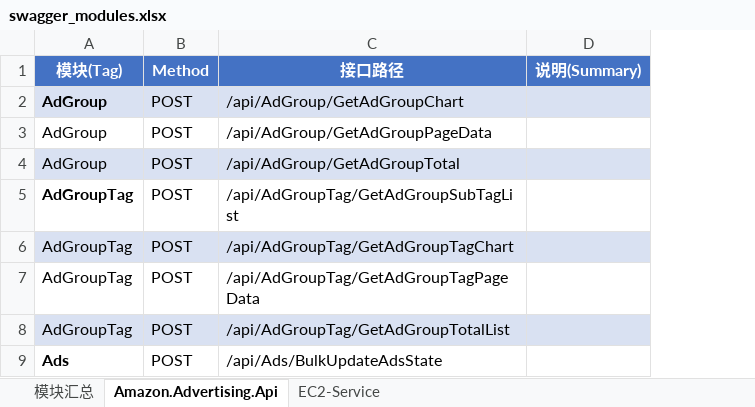
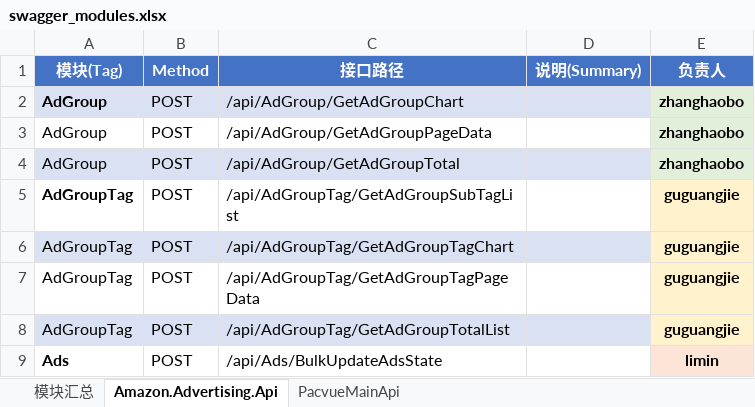
Before and after one commit to guguangjie-pacvue/ai_api, an Excel workbook: single-api/swagger_modules.xlsx, sheet Amazon.Advertising.Api, drawn as a sheet; only a part is shown; values as stored, in another font and other column widths than the file's, no borders; the diff names each change by its address in the sheet, - before the commit and + after, or states it on an @@ line.

```diff
--- a/single-api/swagger_modules.xlsx (sheet Amazon.Advertising.Api)
+++ b/single-api/swagger_modules.xlsx (sheet Amazon.Advertising.Api)
-sheet tab: EC2-Service
+sheet tab: PacvueMainApi
+column E (负责人), rows 2-9: zhanghaobo | zhanghaobo | zhanghaobo | guguangjie | guguangjie | guguangjie | guguangjie | limin
```
Also changed, not shown: sheet 模块汇总, sheet PacvueMainApi.
